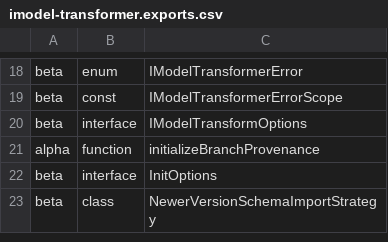
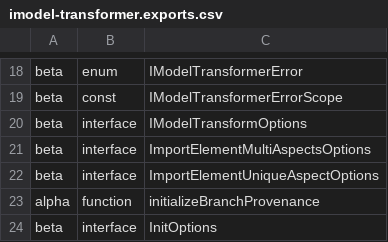
Before and after one commit to iTwin/imodel-transformer, a CSV file: common/api/summary/imodel-transformer.exports.csv, drawn as a sheet; only a part is shown, gaps mark what is left out; the shorter side is filled out with more unchanged rows.

Commit message:
prototype: ElementAspect source ownership (#462)
Stacked on #447 (0595d7a8). Previous history is kept at
nam/aspect-source-ownership-prototype-pre-rebase.

- ElementAspectOwnership records each target aspect's source iModel and
  source aspect in be_Prop, and sweeps dead records at the end of process().
- Records take precedence over the transformer provenance rule: what this
  source recorded is matched through its record and may be deleted, whatever
  its kind; another source's aspects are never matched or deleted; only
  unrecorded transformer provenance falls back to same-key reuse and is never
  deleted. Cloned provenance that the source deletes is now deleted.
- Cleanup protection is one isProtected predicate instead of a separate
  retain loop for foreign aspects.
- IModelImporter aspect imports take beta options: filter and
  targetAspectIds.
- Tests: two sources sharing an element without a FederationGuid keep each
  other's provenance; legacy unrecorded cloned provenance is matched once by
  key; recorded cloned provenance follows source deletes.
- Change file, NEXT_VERSION entry, and docs.

```diff
--- a/common/api/summary/imodel-transformer.exports.csv
+++ b/common/api/summary/imodel-transformer.exports.csv
@@ -20,2 +20,4 @@ beta;const;IModelTransformerErrorScope
 beta;interface;IModelTransformOptions
+beta;interface;ImportElementMultiAspectsOptions
+beta;interface;ImportElementUniqueAspectOptions
 alpha;function;initializeBranchProvenance
```
Also changed, not shown: 11 other files.
